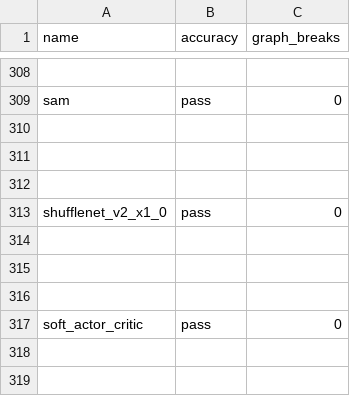
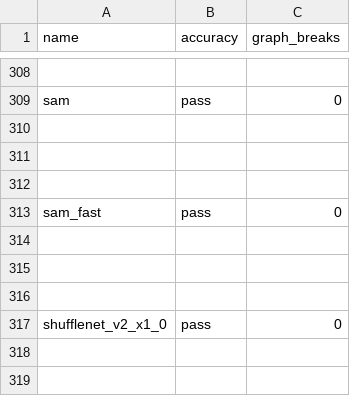
Before and after one commit to vortex-dev11/pytorch, a CSV file: benchmarks/dynamo/ci_expected_accuracy/aot_eager_torchbench_inference.csv, drawn as a sheet; only a part is shown, gaps mark what is left out; the shorter side is filled out with more unchanged rows; the diff names each change by its address in the sheet, - before the commit and + after, or states it on an @@ line.

```diff
--- a/benchmarks/dynamo/ci_expected_accuracy/aot_eager_torchbench_inference.csv
+++ b/benchmarks/dynamo/ci_expected_accuracy/aot_eager_torchbench_inference.csv
+row 313: sam_fast | pass | 0
+row 314: (empty)
+row 315: (empty)
+row 316: (empty)
```
Also changed, not shown: benchmarks/dynamo/ci_expected_accuracy/aot_inductor_torchbench_inference.csv, benchmarks/dynamo/ci_expected_accuracy/dynamo_eager_torchbench_inference.csv, 5 other files.
